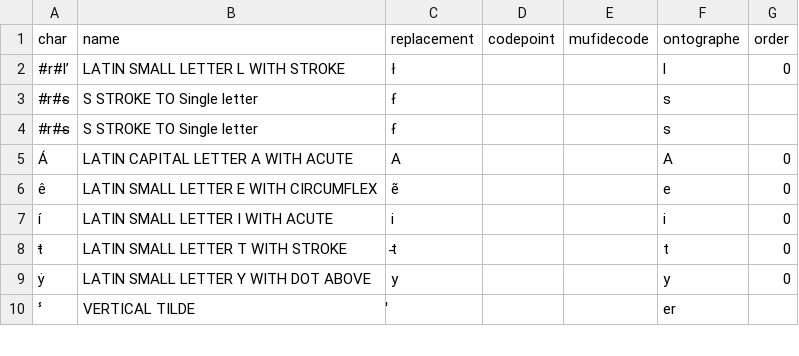
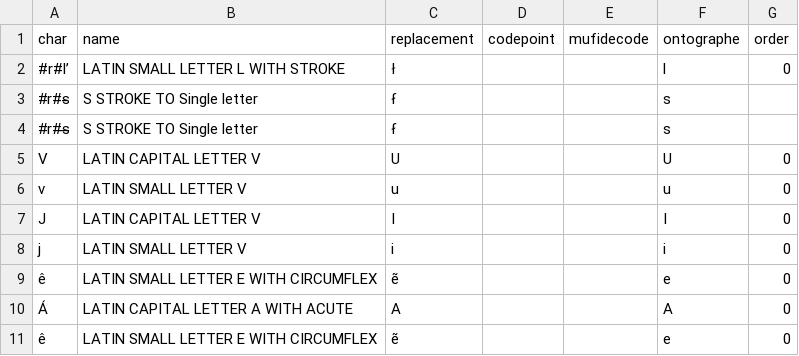
Before and after one commit to HTR-United/CREMMA-Medieval-LAT, a CSV file: table.csv, drawn as a sheet; only a part is shown; the shorter side is filled out with more unchanged rows; the diff names each change by its address in the sheet, - before the commit and + after, or states it on an @@ line.

Commit message:
Add uvji

```diff
--- a/table.csv
+++ b/table.csv
+row 5: V | LATIN CAPITAL LETTER V | U |  |  | U | 0
+row 6: v | LATIN SMALL LETTER V | u |  |  | u | 0
+row 7: J | LATIN CAPITAL LETTER V | I |  |  | I | 0
+row 8: j | LATIN SMALL LETTER V | i |  |  | i | 0
+row 9: ê | LATIN SMALL LETTER E WITH CIRCUMFLEX | ẽ |  |  | e | 0
```
